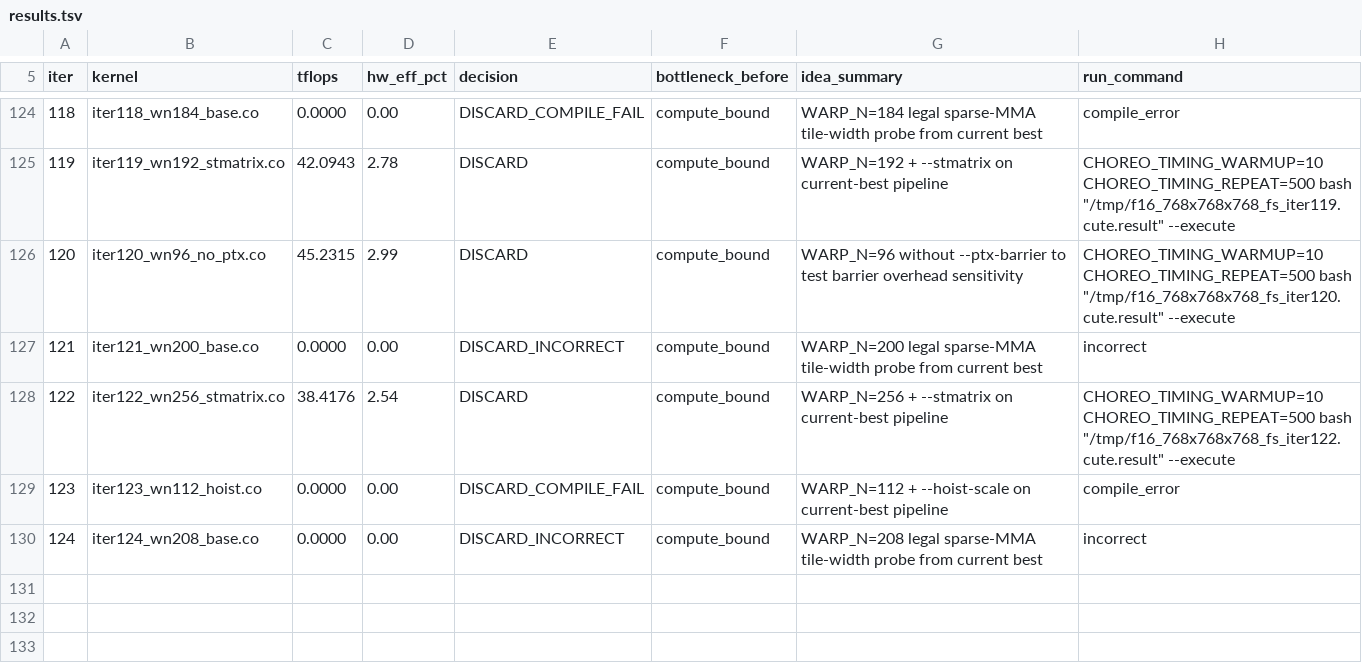
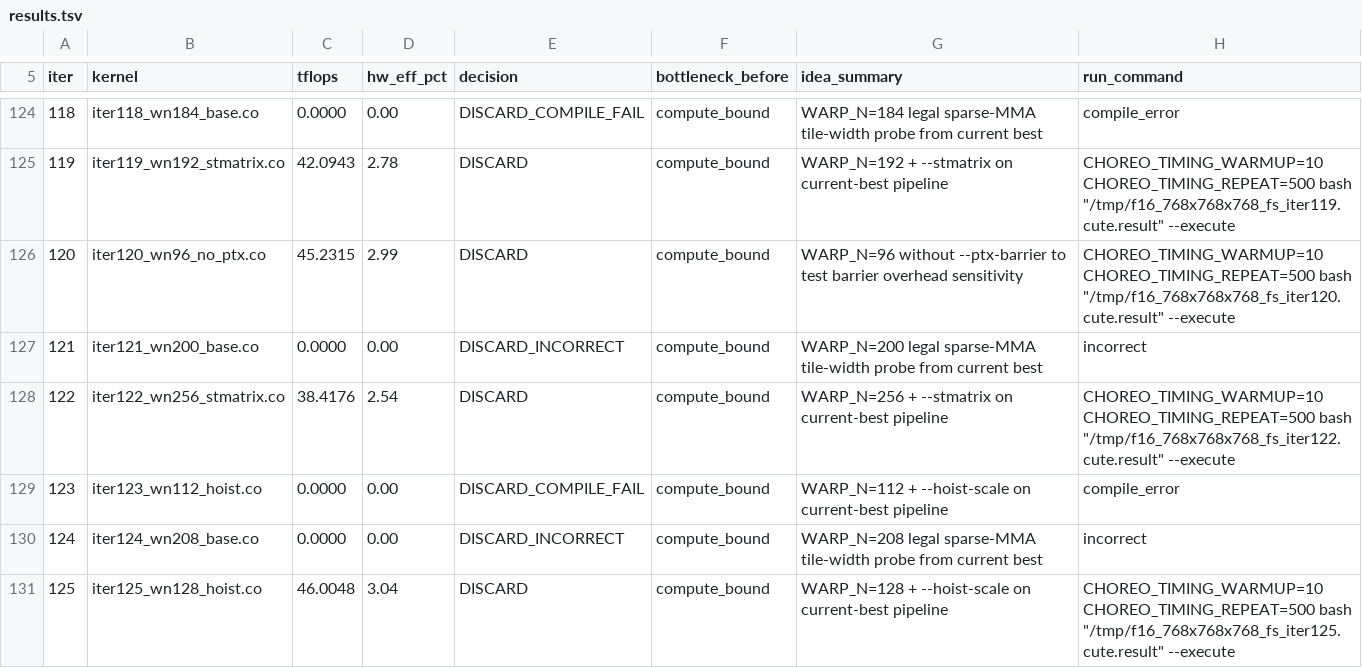
Before and after one commit to codes1gn/CroqTuner, a TSV file: tuning/logs/f16_768x768x768_fs/results.tsv, drawn as a sheet; only a part is shown, gaps mark what is left out.

Commit message:
f16_768x768x768_fs iter125: WARP_N=128 + --hoist-scale on current-best pipeline — TFLOPS: 47.6603 -> 46.0048 (DISCARD)

```diff
--- a/tuning/logs/f16_768x768x768_fs/results.tsv
+++ b/tuning/logs/f16_768x768x768_fs/results.tsv
@@ -130 +130,2 @@ iter	kernel	tflops	hw_eff_pct	decision	bottleneck_before	idea_summary	run_comman
 124	iter124_wn208_base.co	0.0000	0.00	DISCARD_INCORRECT	compute_bound	WARP_N=208 legal sparse-MMA tile-width probe from current best	incorrect
+125	iter125_wn128_hoist.co	46.0048	3.04	DISCARD	compute_bound	WARP_N=128 + --hoist-scale on current-best pipeline	CHOREO_TIMING_WARMUP=10 CHOREO_TIMING_REPEAT=500 bash "/tmp/f16_768x768x768_fs_iter125.cute.result" --execute
```
Also changed, not shown: 10 other files.
